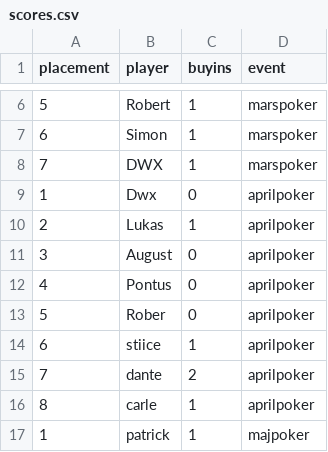
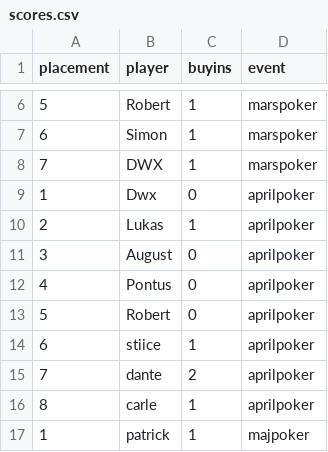
Before and after one commit to ponterik/poker_standing, a CSV file: poker_ligan/seeds/scores.csv, drawn as a sheet; only a part is shown, gaps mark what is left out; the diff covers the shown part only.

```diff
--- a/poker_ligan/seeds/scores.csv
+++ b/poker_ligan/seeds/scores.csv
@@ -12,3 +12,3 @@ placement;player;buyins;event
 4;Pontus;0;aprilpoker
-5;Rober;0;aprilpoker
+5;Robert;0;aprilpoker
 6;stiice;1;aprilpoker
```
Also changed, not shown: 25 added rows elsewhere in this file, 1 other file.
